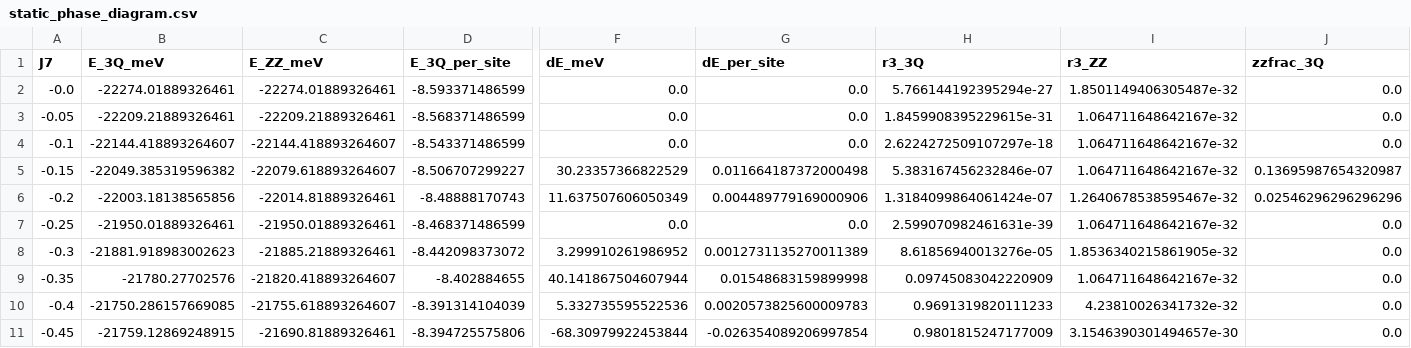
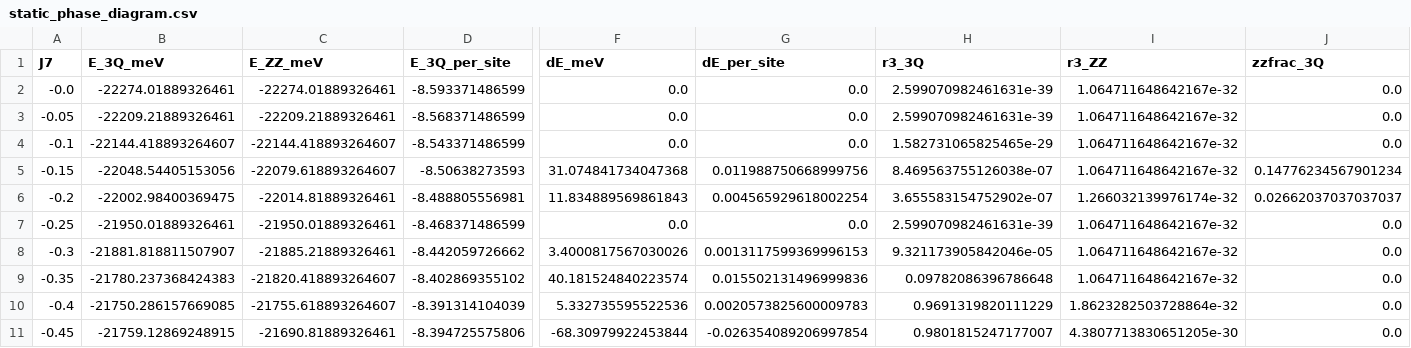
Before and after one commit to ze-bang/NCTO, a CSV file: NCTO_project/tuned_kruger_campaign/static_phase_diagram/analysis/static_phase_diagram.csv, drawn as a sheet; only a part is shown, gaps mark what is left out; the diff covers the shown part only; the diff names each change by its address in the sheet, - before the commit and + after, or states it on an @@ line.

Commit message:
Final sync: regenerate all six deliverable figures; RUN_PLAN.md = deliverable index
All figures regenerated from the committed data with the final scripts (threshold
map + cube, static PD, MEP profiles + barrier/lifetime, hw=2.0 switching
fraction, polarization map). RUN_PLAN.md rewritten as the deliverable index with
the final numbers and per-case scenario.

```diff
--- a/NCTO_project/tuned_kruger_campaign/static_phase_diagram/analysis/static_phase_diagram.csv
+++ b/NCTO_project/tuned_kruger_campaign/static_phase_diagram/analysis/static_phase_diagram.csv
-H2 (r3_3Q): 5.766144192395294e-27
+H2 (r3_3Q): 2.599070982461631e-39
-I2 (r3_ZZ): 1.8501149406305487e-32
+I2 (r3_ZZ): 1.064711648642167e-32
-H3 (r3_3Q): 1.8459908395229615e-31
+H3 (r3_3Q): 2.599070982461631e-39
-H4 (r3_3Q): 2.6224272509107297e-18
+H4 (r3_3Q): 1.582731065825465e-29
-B5 (E_3Q_meV): -22049.385319596382
+B5 (E_3Q_meV): -22048.54405153056
-D5 (E_3Q_per_site): -8.506707299227
+D5 (E_3Q_per_site): -8.50638273593
-F5 (dE_meV): 30.23357366822529
+F5 (dE_meV): 31.074841734047368
-G5 (dE_per_site): 0.011664187372000498
+G5 (dE_per_site): 0.011988750668999756
-H5 (r3_3Q): 5.383167456232846e-07
+H5 (r3_3Q): 8.469563755126038e-07
-J5 (zzfrac_3Q): 0.13695987654320987
+J5 (zzfrac_3Q): 0.14776234567901234
-B6 (E_3Q_meV): -22003.18138565856
+B6 (E_3Q_meV): -22002.98400369475
-D6 (E_3Q_per_site): -8.48888170743
+D6 (E_3Q_per_site): -8.488805556981
-F6 (dE_meV): 11.637507606050349
+F6 (dE_meV): 11.834889569861843
-G6 (dE_per_site): 0.004489779169000906
+G6 (dE_per_site): 0.004565929618002254
-H6 (r3_3Q): 1.3184099864061424e-07
+H6 (r3_3Q): 3.655583154752902e-07
-I6 (r3_ZZ): 1.2640678538595467e-32
+I6 (r3_ZZ): 1.266032139976174e-32
-J6 (zzfrac_3Q): 0.02546296296296296
+J6 (zzfrac_3Q): 0.02662037037037037
-B8 (E_3Q_meV): -21881.918983002623
+B8 (E_3Q_meV): -21881.818811507907
-D8 (E_3Q_per_site): -8.442098373072
+D8 (E_3Q_per_site): -8.442059726662
-F8 (dE_meV): 3.299910261986952
+F8 (dE_meV): 3.4000817567030026
-G8 (dE_per_site): 0.0012731135270011389
+G8 (dE_per_site): 0.0013117599369996153
-H8 (r3_3Q): 8.61856940013276e-05
+H8 (r3_3Q): 9.321173905842046e-05
-I8 (r3_ZZ): 1.8536340215861905e-32
+I8 (r3_ZZ): 1.064711648642167e-32
-B9 (E_3Q_meV): -21780.27702576
+B9 (E_3Q_meV): -21780.237368424383
-D9 (E_3Q_per_site): -8.402884655
+D9 (E_3Q_per_site): -8.402869355102
-F9 (dE_meV): 40.141867504607944
+F9 (dE_meV): 40.181524840223574
-G9 (dE_per_site): 0.01548683159899998
+G9 (dE_per_site): 0.015502131496999836
-H9 (r3_3Q): 0.09745083042220909
+H9 (r3_3Q): 0.09782086396786648
-H10 (r3_3Q): 0.9691319820111233
+H10 (r3_3Q): 0.9691319820111229
-I10 (r3_ZZ): 4.23810026341732e-32
+I10 (r3_ZZ): 1.8623282503728864e-32
-H11 (r3_3Q): 0.9801815247177009
+H11 (r3_3Q): 0.9801815247177007
-I11 (r3_ZZ): 3.1546390301494657e-30
+I11 (r3_ZZ): 4.3807713830651205e-30
```
Also changed, not shown: 13 edited cells elsewhere in this file, 1 other file.
